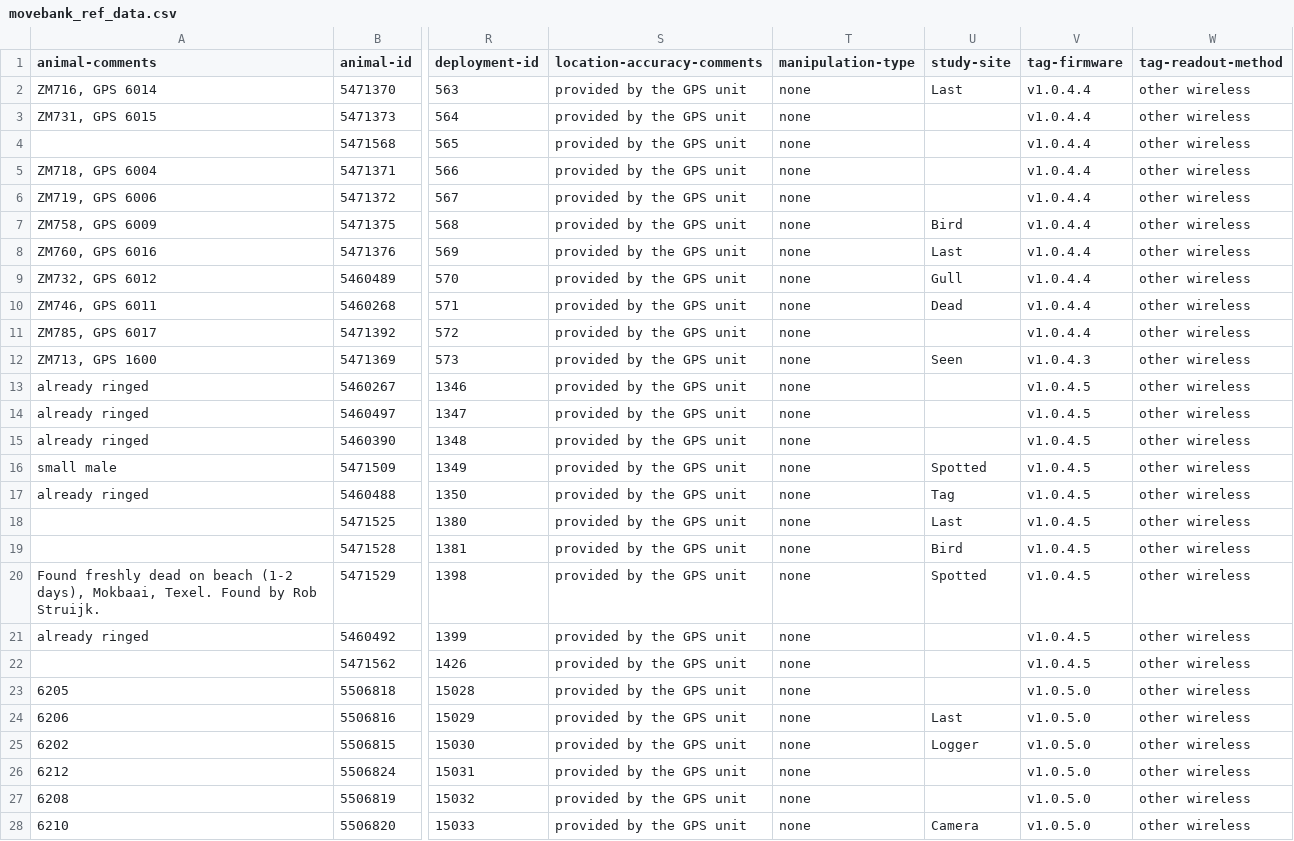
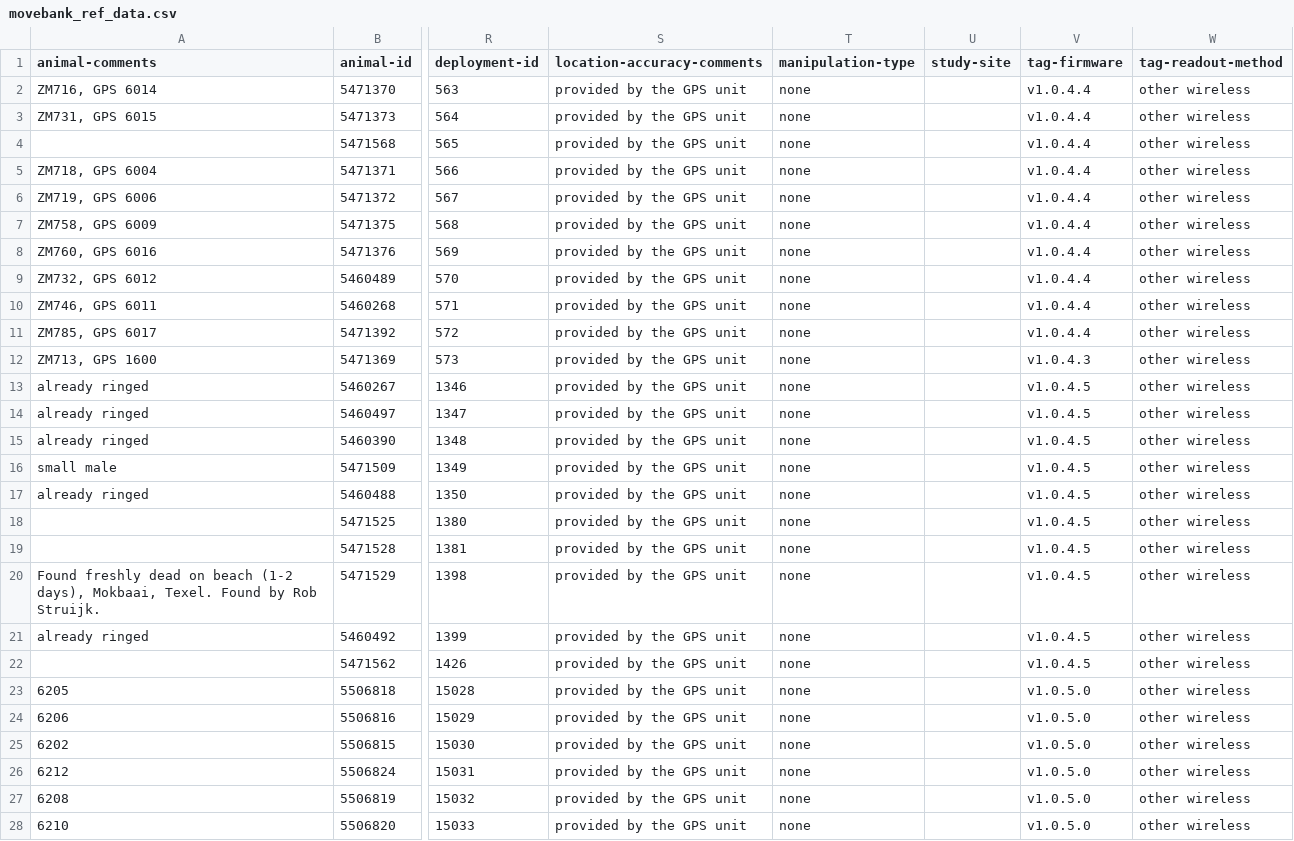
Before and after one commit to inbo/bird-tracking, a CSV file: data/processed/HG_TEXEL/movebank_ref_data.csv, drawn as a sheet; only a part is shown, gaps mark what is left out; the diff covers the shown part only; the diff names each change by its address in the sheet, - before the commit and + after, or states it on an @@ line.

```diff
--- a/data/processed/HG_TEXEL/movebank_ref_data.csv
+++ b/data/processed/HG_TEXEL/movebank_ref_data.csv
-U2 (study-site): Last
+U2 (study-site): (empty)
-U7 (study-site): Bird
+U7 (study-site): (empty)
-U8 (study-site): Last
+U8 (study-site): (empty)
-U9 (study-site): Gull
+U9 (study-site): (empty)
-U10 (study-site): Dead
+U10 (study-site): (empty)
-U12 (study-site): Seen
+U12 (study-site): (empty)
-U16 (study-site): Spotted
+U16 (study-site): (empty)
-U17 (study-site): Tag
+U17 (study-site): (empty)
-U18 (study-site): Last
+U18 (study-site): (empty)
-U19 (study-site): Bird
+U19 (study-site): (empty)
-U20 (study-site): Spotted
+U20 (study-site): (empty)
-U24 (study-site): Last
+U24 (study-site): (empty)
-U25 (study-site): Logger
+U25 (study-site): (empty)
-U28 (study-site): Camera
+U28 (study-site): (empty)
```
Also changed, not shown: 1 edited cell elsewhere in this file, data/processed/LBBG_IJMUIDEN/movebank_ref_data.csv, data/processed/LBBG_SCHIERMONNIKOOG/movebank_ref_data.csv, 1 other file.
